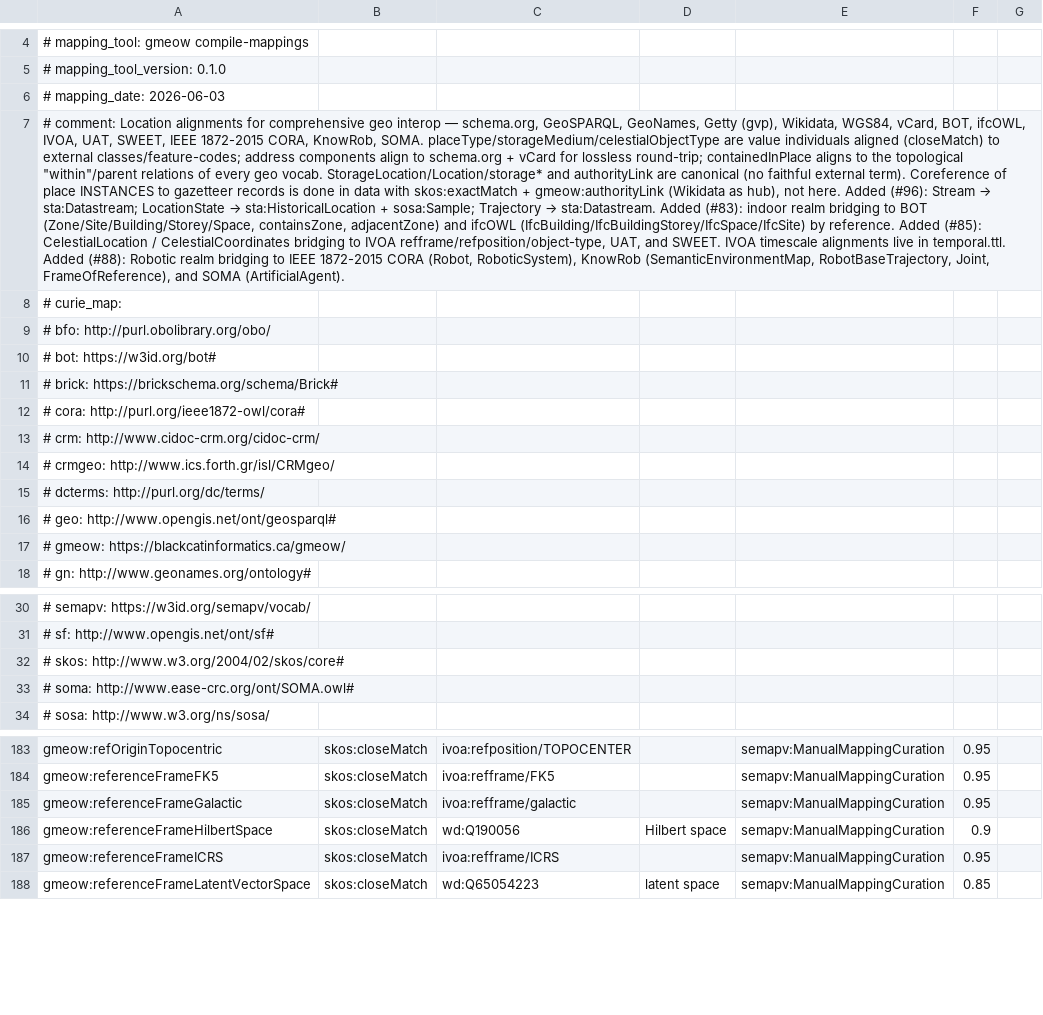
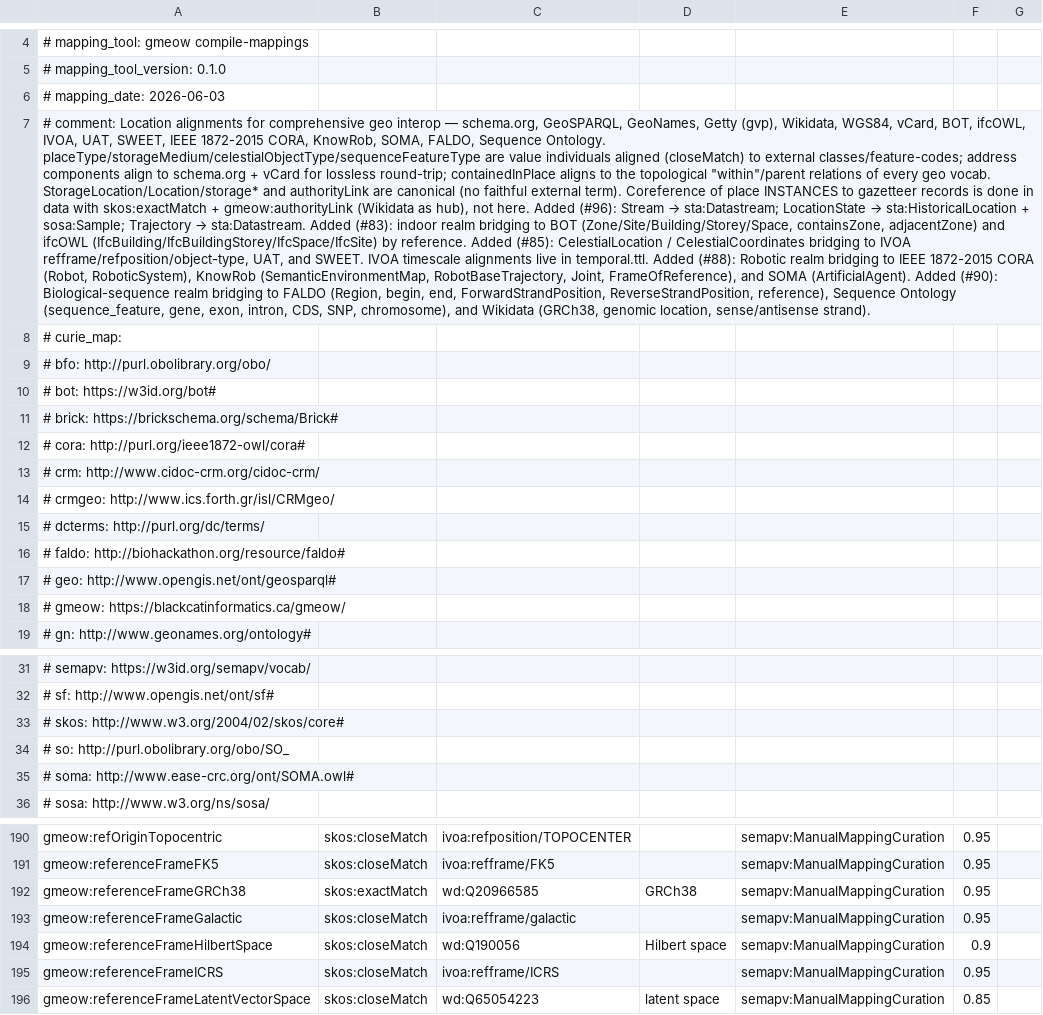
Before and after one commit to Blackcat-Informatics/gmeow-ontology, a TSV file: mappings/gmeow-places.sssom.tsv, drawn as a sheet; only a part is shown, gaps mark what is left out; the diff covers the shown part only; the diff names each change by its address in the sheet, - before the commit and + after, or states it on an @@ line.

Commit message:
feat(places): add biological-sequence realm — FALDO / Sequence Ontology / GFF3 (#90) (#191)
Principle 11 (frame-relativity) + Principle 5 (maximal bridging by reference):
- New FrameRealm: frameRealmBiological; new FrameKind: frameKindLinearSequence.
- New classes: BiologicalSequenceLocation, SequenceFeature, SequenceCoordinates,
  StrandOrientation, SequenceFeatureType — all gUFO-grounded, OWL 2 DL.
- New properties: hasSequenceFeature, hasSequenceCoordinates, inReferenceAssembly,
  sequenceStart, sequenceEnd, sequenceStrand, sequenceFeatureType.
- Seed values: strandForward/Reverse/Both; sequenceFeatureTypeGene/Exon/Intron/
  CDS/SNP/Chromosome.
- Seed reference frame: referenceFrameGRCh38 (human reference assembly).
- Maximal bridging: 18 new SSSOM equivalences to FALDO (6), Sequence Ontology (7),
  and Wikidata (5), all authored in mapping-dsl/equivalences/places.ttl.
- New prefixes registered in src/gmeow_tools/config.py: faldo, so.
- Tests: structural guards in test_places.py, SHACL-pass test in
  test_reference_frames.py, coverage fixture places-biological.ttl with
  standpoint-indexed coordinate coexistence (Principle 9).
- Full gate passes: lint, validate, compile-check, reason (ELK + HermiT),
  verify, tests (737 passed).

```diff
--- a/mappings/gmeow-places.sssom.tsv
+++ b/mappings/gmeow-places.sssom.tsv
@@ A7: …CORA, KnowRob, SOMA. placeType/storageMedium/celestialObjectType are value individuals aligned (closeMatch) to external classes/feature-codes; address components align to schema.org + vCard for lossless round-trip; containedInPlace aligns to the topological "within"/parent relations of every geo vocab. StorageLocation/Location/storage* and authorityLink are canonical (no faithful external term). Coreference of place INSTANCES to gazetteer records is done in data with skos:exactMatch + gmeow:authorityLink (Wikidata as hub), not here. Added (#96): Stream → sta:Datastream; LocationState → sta:HistoricalLocation + sosa:Sample; Trajectory → sta:Datastream. Added (#83): indoor realm bridging to BOT (Zone/Site/Building/Storey/Space, containsZone, adjacentZone) and ifcOWL (IfcBuilding/IfcBuildingStorey/IfcSpace/IfcSite) by reference. Added (#85): CelestialLocation / CelestialCoordinates bridging to IVOA refframe/refposition/object-type, UAT, and SWEET. IVOA timescale alignments live in temporal.ttl. Added (#88): Robotic realm bridging to IEEE 1872-2015 CORA (Robot, RoboticSystem), KnowRob (SemanticEnvironmentMap, RobotBaseTrajectory, Joint, FrameOfReference), and SOMA (ArtificialAgent). → …CORA, KnowRob, SOMA, FALDO, Sequence Ontology. placeType/storageMedium/celestialObjectType/sequenceFeatureType are value individuals aligned (closeMatch) to external classes/feature-codes; address components align to schema.org + vCard for lossless round-trip; containedInPlace aligns to the topological "within"/parent relations of every geo vocab. StorageLocation/Location/storage* and authorityLink are canonical (no faithful external term). Coreference of place INSTANCES to gazetteer records is done in data with skos:exactMatch + gmeow:authorityLink (Wikidata as hub), not here. Added (#96): Stream → sta:Datastream; LocationState → sta:HistoricalLocation + sosa:Sample; Trajectory → sta:Datastream. Added (#83): indoor realm bridging to BOT (Zone/Site/Building/Storey/Space, containsZone, adjacentZone) and ifcOWL (IfcBuilding/IfcBuildingStorey/IfcSpace/IfcSite) by reference. Added (#85): CelestialLocation / CelestialCoordinates bridging to IVOA refframe/refposition/object-type, UAT, and SWEET. IVOA timescale alignments live in temporal.ttl. Added (#88): Robotic realm bridging to IEEE 1872-2015 CORA (Robot, RoboticSystem), KnowRob (SemanticEnvironmentMap, RobotBaseTrajectory, Joint, FrameOfReference), and SOMA (ArtificialAgent). Added (#90): Biological-sequence realm bridging to FALDO (Region, begin, end, ForwardStrandPosition, ReverseStrandPosition, reference), Sequence Ontology (sequence_feature, gene, exon, intron, CDS, SNP, chromosome), and Wikidata (GRCh38, genomic location, sense/antisense strand). @@
+row 16: # faldo: http://biohackathon.org/resource/faldo#
+row 34: # so: http://purl.obolibrary.org/obo/SO_
+row 192: gmeow:referenceFrameGRCh38 | skos:exactMatch | wd:Q20966585 | GRCh38 | semapv:ManualMappingCuration | 0.95
```
Also changed, not shown: 17 added rows elsewhere in this file, 8 other files.
